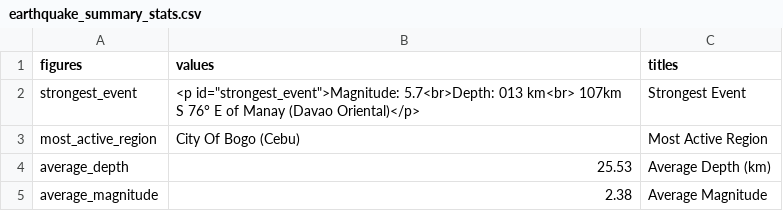
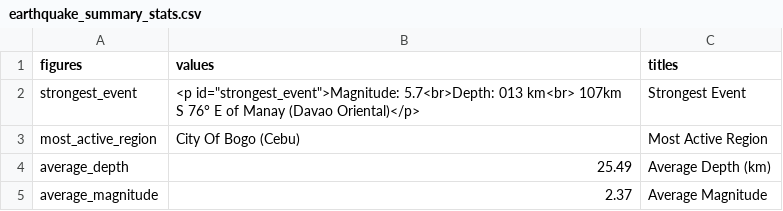
Before and after one commit to Waytii/chamthesleeptalker, a CSV file: earthquake_summary_stats.csv, drawn as a sheet.

```diff
--- a/earthquake_summary_stats.csv
+++ b/earthquake_summary_stats.csv
@@ -3,3 +3,3 @@ strongest_event,"<p id=""strongest_event"">Magnitude: 5.7<br>Depth: 013 km<br> 1
 most_active_region,City Of Bogo (Cebu),Most Active Region
-average_depth,25.53,Average Depth (km)
-average_magnitude,2.38,Average Magnitude
+average_depth,25.49,Average Depth (km)
+average_magnitude,2.37,Average Magnitude
```
Also changed, not shown: earthquakes.csv, earthquakes_past_24_hours.csv, 5 other files.
